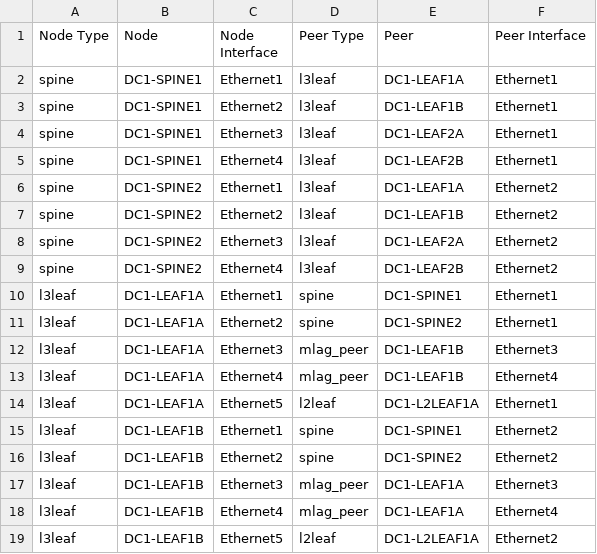
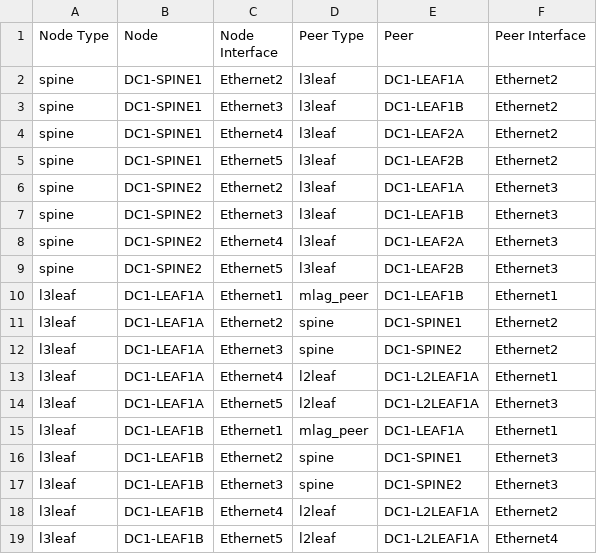
Before and after one commit to arista-netdevops-community/atd-avd, a CSV file: inventory/documentation/DC1_FABRIC/DC1_FABRIC-topology.csv, drawn as a sheet; only a part is shown; the diff covers the shown part only.

```diff
--- a/inventory/documentation/DC1_FABRIC/DC1_FABRIC-topology.csv
+++ b/inventory/documentation/DC1_FABRIC/DC1_FABRIC-topology.csv
@@ -1,19 +1,19 @@
 Node Type,Node,Node Interface,Peer Type,Peer,Peer Interface
-spine,DC1-SPINE1,Ethernet1,l3leaf,DC1-LEAF1A,Ethernet1
-spine,DC1-SPINE1,Ethernet2,l3leaf,DC1-LEAF1B,Ethernet1
-spine,DC1-SPINE1,Ethernet3,l3leaf,DC1-LEAF2A,Ethernet1
-spine,DC1-SPINE1,Ethernet4,l3leaf,DC1-LEAF2B,Ethernet1
-spine,DC1-SPINE2,Ethernet1,l3leaf,DC1-LEAF1A,Ethernet2
-spine,DC1-SPINE2,Ethernet2,l3leaf,DC1-LEAF1B,Ethernet2
-spine,DC1-SPINE2,Ethernet3,l3leaf,DC1-LEAF2A,Ethernet2
-spine,DC1-SPINE2,Ethernet4,l3leaf,DC1-LEAF2B,Ethernet2
-l3leaf,DC1-LEAF1A,Ethernet1,spine,DC1-SPINE1,Ethernet1
-l3leaf,DC1-LEAF1A,Ethernet2,spine,DC1-SPINE2,Ethernet1
-l3leaf,DC1-LEAF1A,Ethernet3,mlag_peer,DC1-LEAF1B,Ethernet3
-l3leaf,DC1-LEAF1A,Ethernet4,mlag_peer,DC1-LEAF1B,Ethernet4
-l3leaf,DC1-LEAF1A,Ethernet5,l2leaf,DC1-L2LEAF1A,Ethernet1
-l3leaf,DC1-LEAF1B,Ethernet1,spine,DC1-SPINE1,Ethernet2
-l3leaf,DC1-LEAF1B,Ethernet2,spine,DC1-SPINE2,Ethernet2
-l3leaf,DC1-LEAF1B,Ethernet3,mlag_peer,DC1-LEAF1A,Ethernet3
-l3leaf,DC1-LEAF1B,Ethernet4,mlag_peer,DC1-LEAF1A,Ethernet4
-l3leaf,DC1-LEAF1B,Ethernet5,l2leaf,DC1-L2LEAF1A,Ethernet2
+spine,DC1-SPINE1,Ethernet2,l3leaf,DC1-LEAF1A,Ethernet2
+spine,DC1-SPINE1,Ethernet3,l3leaf,DC1-LEAF1B,Ethernet2
+spine,DC1-SPINE1,Ethernet4,l3leaf,DC1-LEAF2A,Ethernet2
+spine,DC1-SPINE1,Ethernet5,l3leaf,DC1-LEAF2B,Ethernet2
+spine,DC1-SPINE2,Ethernet2,l3leaf,DC1-LEAF1A,Ethernet3
+spine,DC1-SPINE2,Ethernet3,l3leaf,DC1-LEAF1B,Ethernet3
+spine,DC1-SPINE2,Ethernet4,l3leaf,DC1-LEAF2A,Ethernet3
+spine,DC1-SPINE2,Ethernet5,l3leaf,DC1-LEAF2B,Ethernet3
+l3leaf,DC1-LEAF1A,Ethernet1,mlag_peer,DC1-LEAF1B,Ethernet1
+l3leaf,DC1-LEAF1A,Ethernet2,spine,DC1-SPINE1,Ethernet2
+l3leaf,DC1-LEAF1A,Ethernet3,spine,DC1-SPINE2,Ethernet2
+l3leaf,DC1-LEAF1A,Ethernet4,l2leaf,DC1-L2LEAF1A,Ethernet1
+l3leaf,DC1-LEAF1A,Ethernet5,l2leaf,DC1-L2LEAF1A,Ethernet3
+l3leaf,DC1-LEAF1B,Ethernet1,mlag_peer,DC1-LEAF1A,Ethernet1
+l3leaf,DC1-LEAF1B,Ethernet2,spine,DC1-SPINE1,Ethernet3
+l3leaf,DC1-LEAF1B,Ethernet3,spine,DC1-SPINE2,Ethernet3
+l3leaf,DC1-LEAF1B,Ethernet4,l2leaf,DC1-L2LEAF1A,Ethernet2
+l3leaf,DC1-LEAF1B,Ethernet5,l2leaf,DC1-L2LEAF1A,Ethernet4
```
Also changed, not shown: 2 added rows and 36 edited cells elsewhere in this file, inventory/documentation/DC1_FABRIC/DC1_FABRIC-p2p-links.csv, 27 other files.
